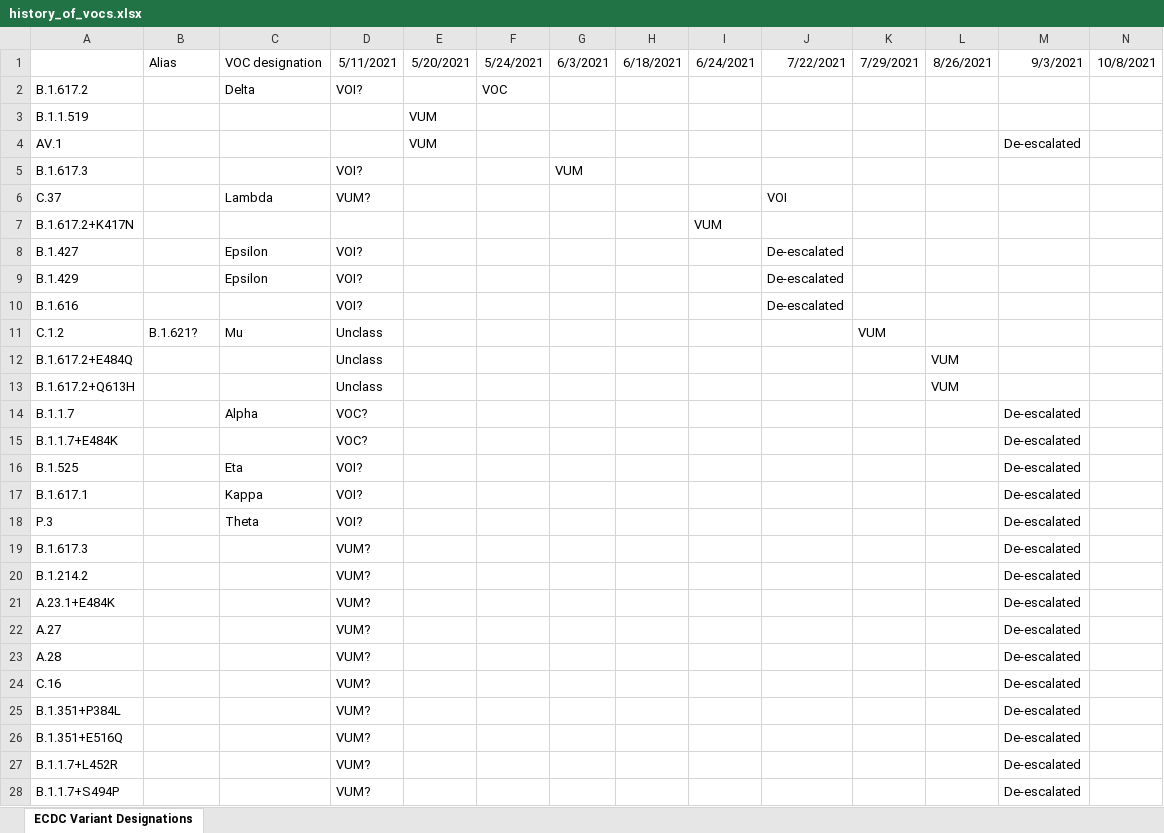
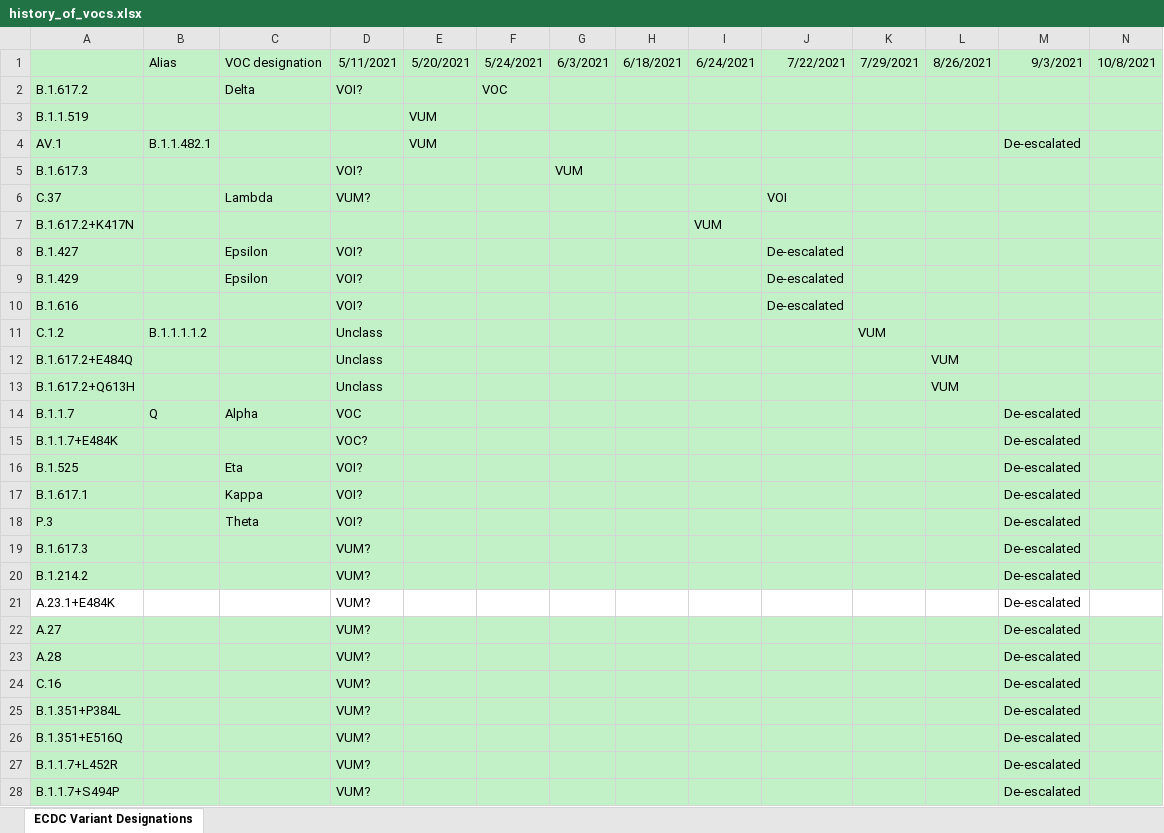
Before and after one commit to OwenC-17/geospatial-lineages-project, an Excel workbook: input/history_of_vocs.xlsx, sheet ECDC Variant Designations, drawn as a sheet; only a part is shown; values as stored, in another font and other column widths than the file's, no borders; the diff covers the shown part only; the diff names each change by its address in the sheet, - before the commit and + after, or states it on an @@ line.

```diff
--- a/input/history_of_vocs.xlsx (sheet ECDC Variant Designations)
+++ b/input/history_of_vocs.xlsx (sheet ECDC Variant Designations)
-A1:N20 fill: none
+A1:N20 fill: #C2F1C8
-B4: (empty)
+B4: B.1.1.482.1
-B11: B.1.621?
+B11: B.1.1.1.1.2
-C11: Mu
+C11: (empty)
-B14: (empty)
+B14: Q
-D14: VOC?
+D14: VOC
-A22:N28 fill: none
+A22:N28 fill: #C2F1C8
```
Also changed, not shown: 8 edited cells and cell formats elsewhere in this sheet, input/named_variants.xlsx, 6 other files.
